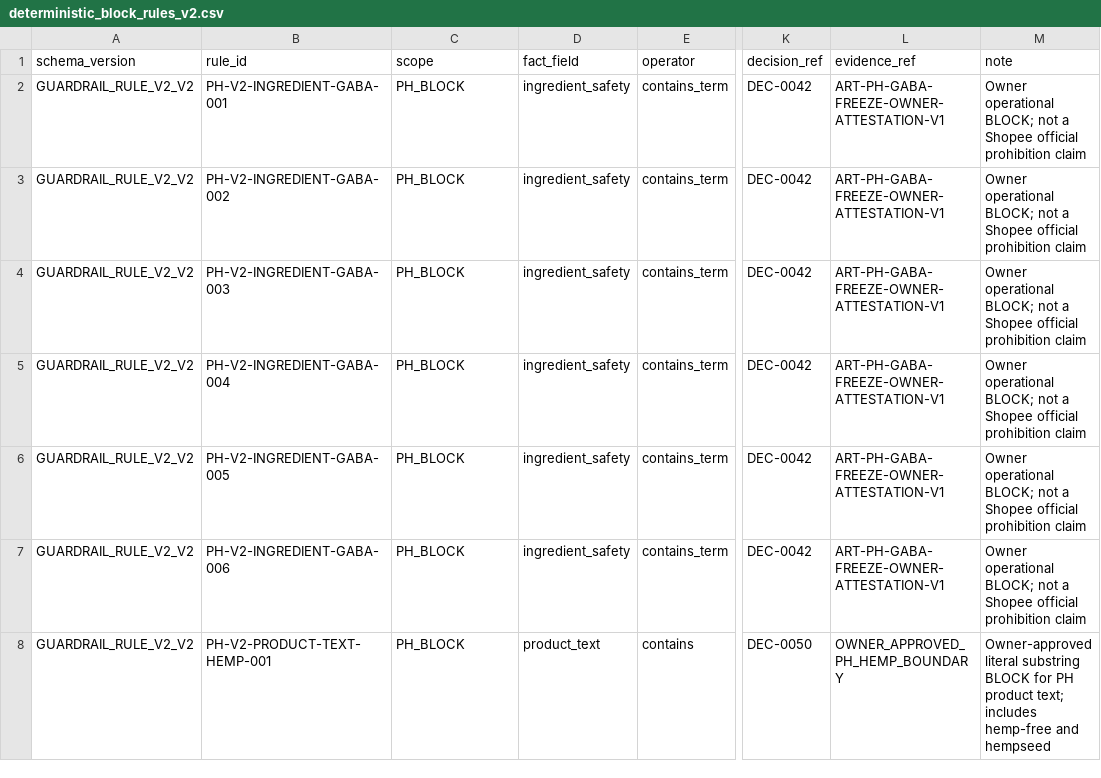
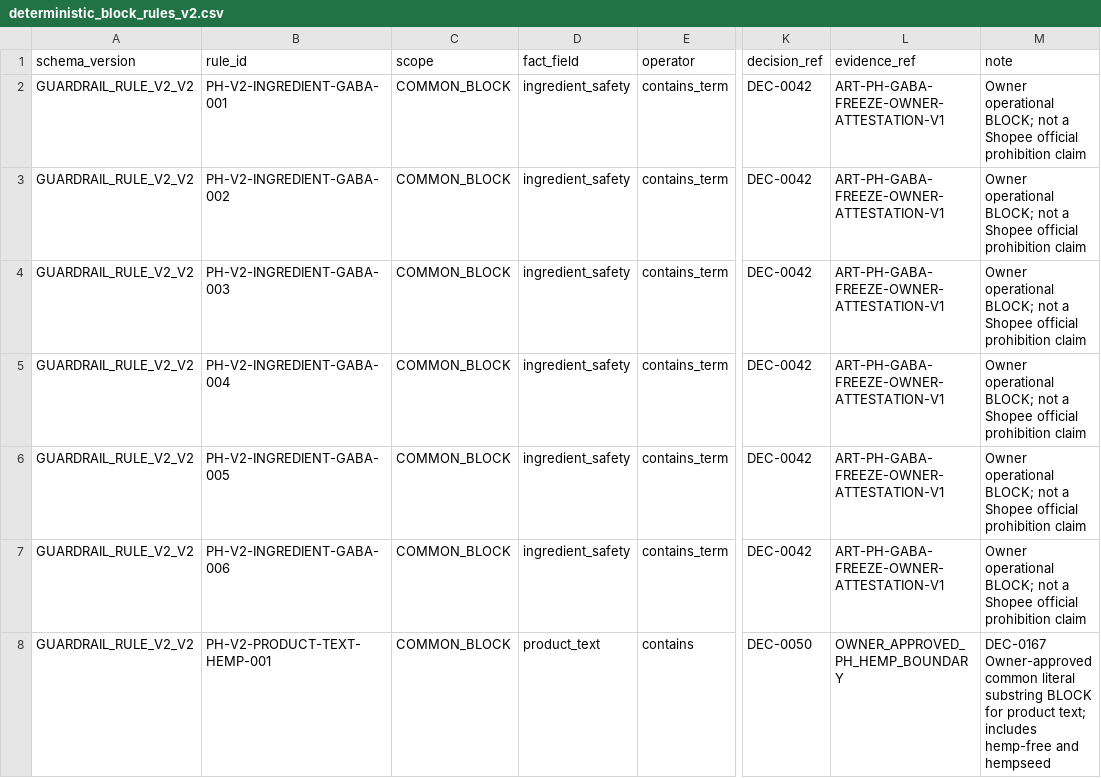
Before and after one commit to hagiwara777/shopee-expansion-tool, a CSV file: guardrails/deterministic_block_rules_v2.csv, drawn as a sheet; only a part is shown, gaps mark what is left out; the diff names each change by its address in the sheet, - before the commit and + after, or states it on an @@ line.

```diff
--- a/guardrails/deterministic_block_rules_v2.csv
+++ b/guardrails/deterministic_block_rules_v2.csv
-C2:C8 (scope): PH_BLOCK
+C2:C8 (scope): COMMON_BLOCK
-M8 (note): Owner-approved literal substring BLOCK for PH product text;…
+M8 (note): DEC-0167 Owner-approved common literal substring BLOCK for product text;…
```
Also changed, not shown: 28 other files.
